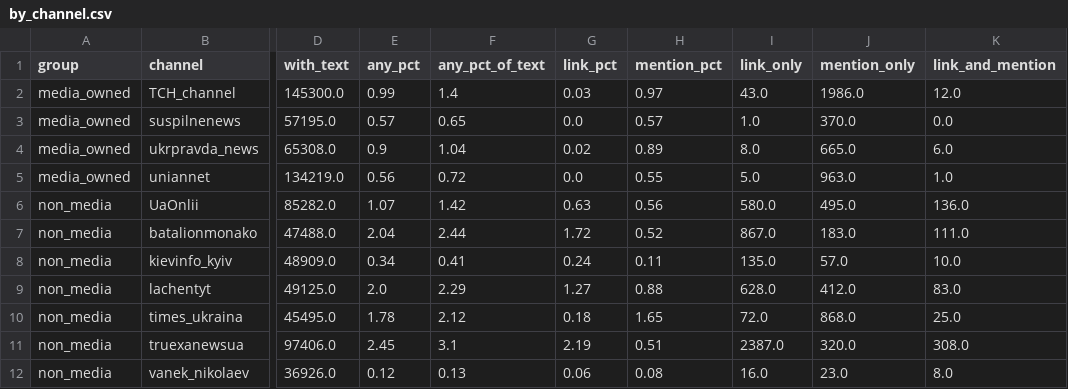
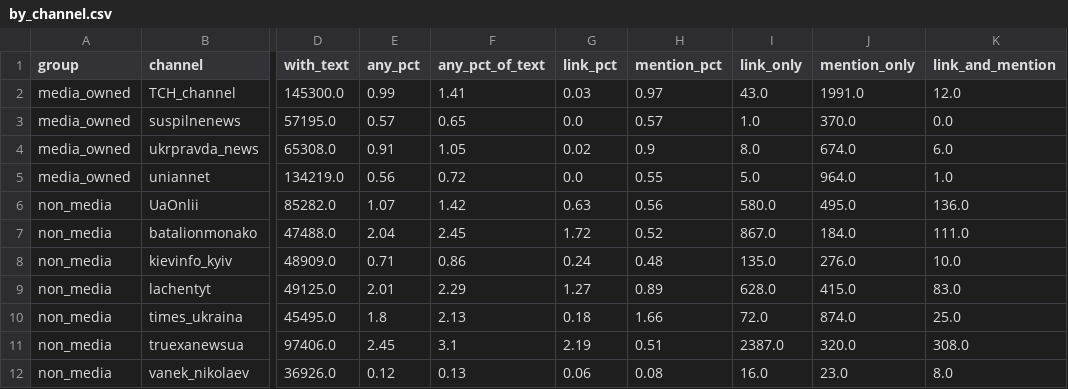
Before and after one commit to Ianitskyi/telegram-media-reproduction, a CSV file: results/v2/by_channel.csv, drawn as a sheet; only a part is shown, gaps mark what is left out; the diff names each change by its address in the sheet, - before the commit and + after, or states it on an @@ line.

```diff
--- a/results/v2/by_channel.csv
+++ b/results/v2/by_channel.csv
-F2 (any_pct_of_text): 1.4
+F2 (any_pct_of_text): 1.41
-J2 (mention_only): 1986.0
+J2 (mention_only): 1991.0
-E4 (any_pct): 0.9
+E4 (any_pct): 0.91
-F4 (any_pct_of_text): 1.04
+F4 (any_pct_of_text): 1.05
-H4 (mention_pct): 0.89
+H4 (mention_pct): 0.9
-J4 (mention_only): 665.0
+J4 (mention_only): 674.0
-J5 (mention_only): 963.0
+J5 (mention_only): 964.0
-F7 (any_pct_of_text): 2.44
+F7 (any_pct_of_text): 2.45
-J7 (mention_only): 183.0
+J7 (mention_only): 184.0
-E8 (any_pct): 0.34
+E8 (any_pct): 0.71
-F8 (any_pct_of_text): 0.41
+F8 (any_pct_of_text): 0.86
-H8 (mention_pct): 0.11
+H8 (mention_pct): 0.48
-J8 (mention_only): 57.0
+J8 (mention_only): 276.0
-E9 (any_pct): 2.0
+E9 (any_pct): 2.01
-H9 (mention_pct): 0.88
+H9 (mention_pct): 0.89
-J9 (mention_only): 412.0
+J9 (mention_only): 415.0
-E10 (any_pct): 1.78
+E10 (any_pct): 1.8
-F10 (any_pct_of_text): 2.12
+F10 (any_pct_of_text): 2.13
-H10 (mention_pct): 1.65
+H10 (mention_pct): 1.66
-J10 (mention_only): 868.0
+J10 (mention_only): 874.0
```
Also changed, not shown: results/v2/mention_alias_hits.csv, results/v2/non_media_by_year.csv, 21 other files.
